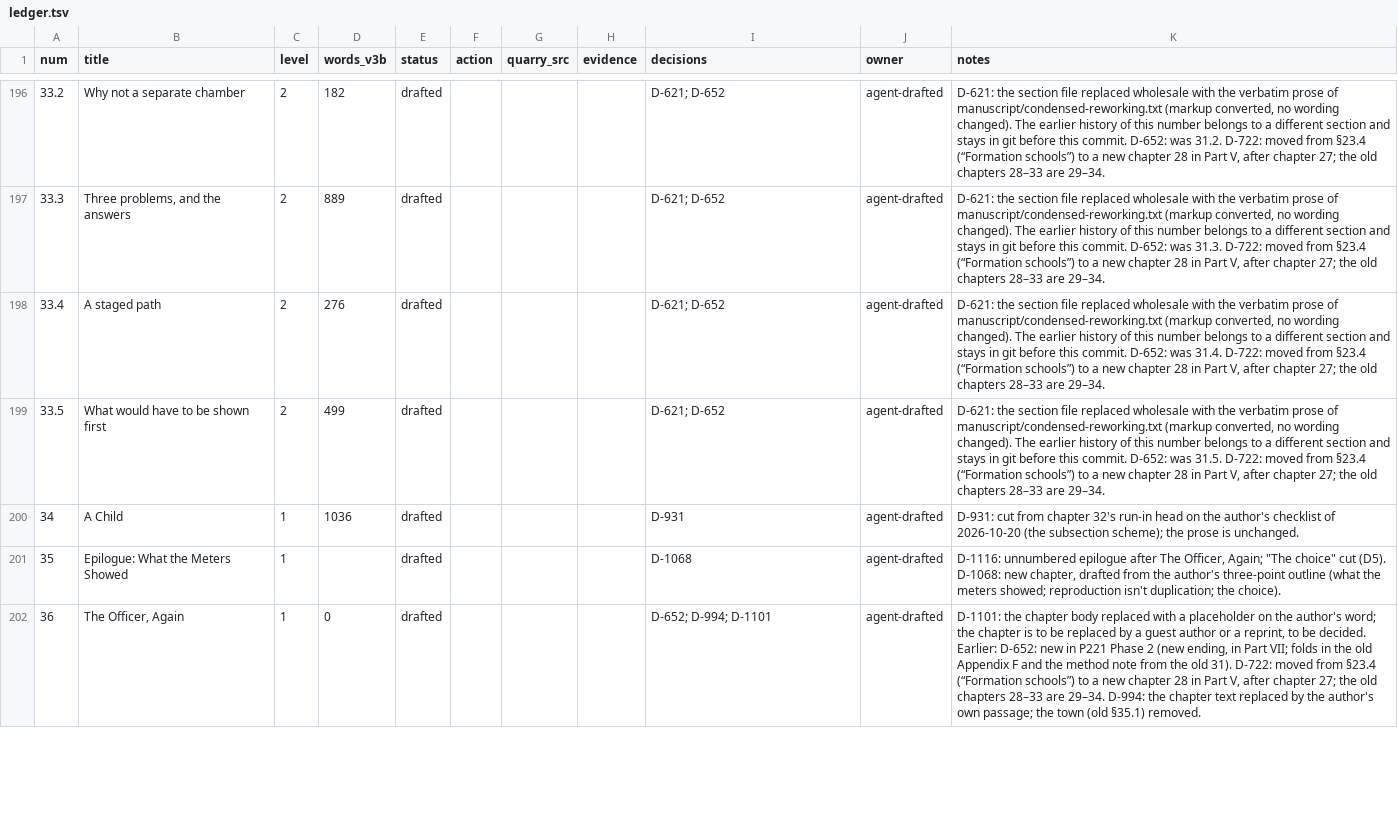
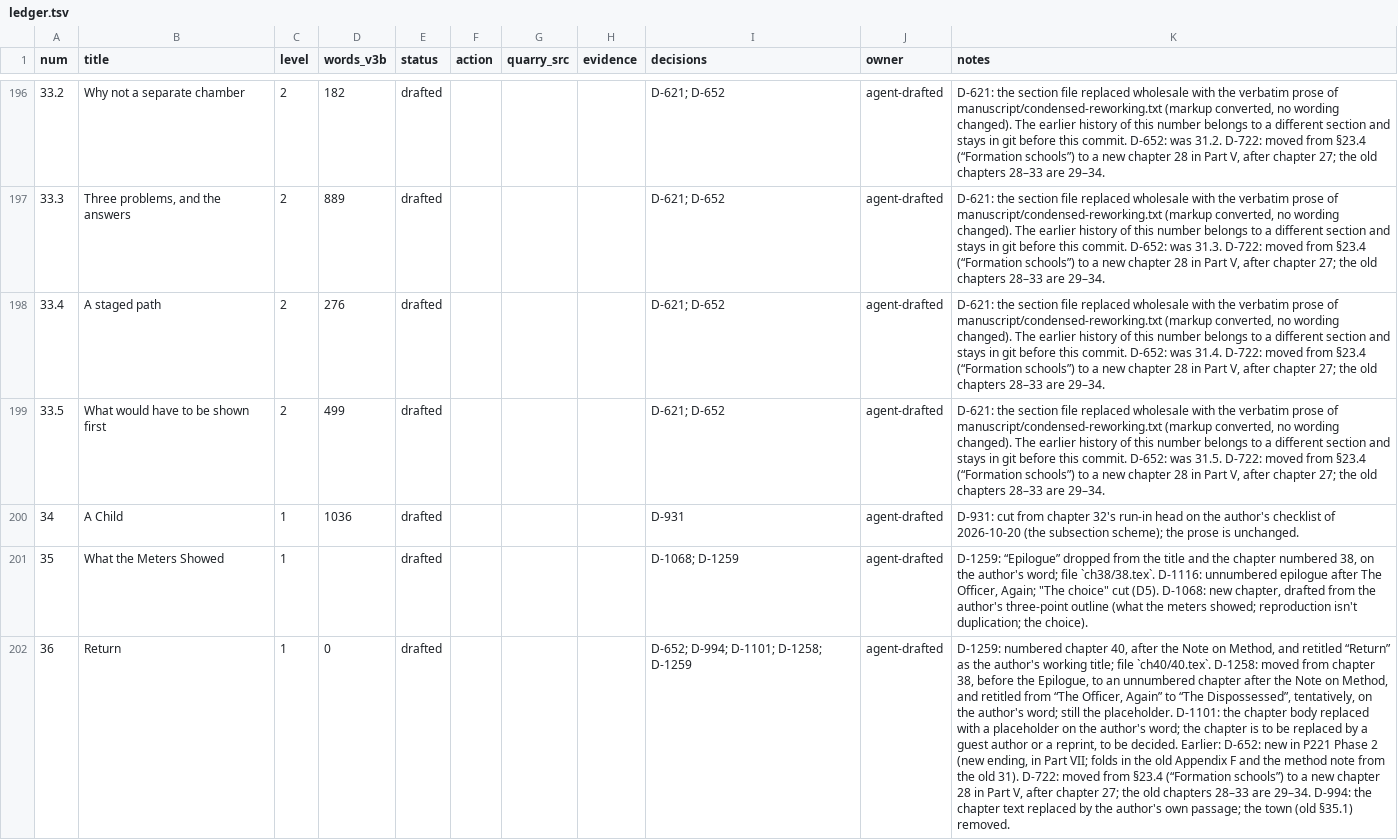
Before and after one commit to iterabloom/antifascist.intelligence, a TSV file: finishing/ledger.tsv, drawn as a sheet; only a part is shown, gaps mark what is left out; the diff covers the shown part only; the diff names each change by its address in the sheet, - before the commit and + after, or states it on an @@ line.

Commit message:
D-1258 to D-1262: the chapters after "A Child" numbered 38 to 40 under a Part retitled "Accounts", on the author's rulings: "What the Meters Showed" without "Epilogue" (38), "A Note on Method" (39), and the placeholder chapter, moved after the Note and given the working title "Return" (40); a Part page "Appendices" before Appendix A; Table M.1 renumbered 39.1 in the Note and Appendix H; three section files renamed to their positions (finishing/path-map_2026-11-23.tsv); the placeholder's unprinted brief rewritten by the author; ORDER.tsv, outline, ledger, contents and the fifteen editions' input lists brought into line; no proof build run
Signed-off-by: jgstern-agent <josh-agent@iterabloom.com>

```diff
--- a/finishing/ledger.tsv
+++ b/finishing/ledger.tsv
-B201 (title): Epilogue: What the Meters Showed
+B201 (title): What the Meters Showed
-I201 (decisions): D-1068
+I201 (decisions): D-1068; D-1259
-K201 (notes): D-1116: unnumbered…
+K201 (notes): D-1259: “Epilogue” dropped from the title and the chapter numbered 38, on the author's word; file `ch38/38.tex`. D-1116: unnumbered…
-B202 (title): The Officer, Again
+B202 (title): Return
-I202 (decisions): D-652; D-994; D-1101
+I202 (decisions): D-652; D-994; D-1101; D-1258; D-1259
-K202 (notes): D-1101: the…
+K202 (notes): D-1259: numbered chapter 40, after the Note on Method, and retitled “Return” as the author's working title; file `ch40/40.tex`. D-1258: moved from chapter 38, before the Epilogue, to an unnumbered chapter after the Note on Method, and retitled from “The Officer, Again” to “The Dispossessed”, tentatively, on the author's word; still the placeholder. D-1101: the…
```
Also changed, not shown: 2 edited cells elsewhere in this file, finishing/outline.tsv, manuscript/sections/ORDER.tsv, 32 other files.
